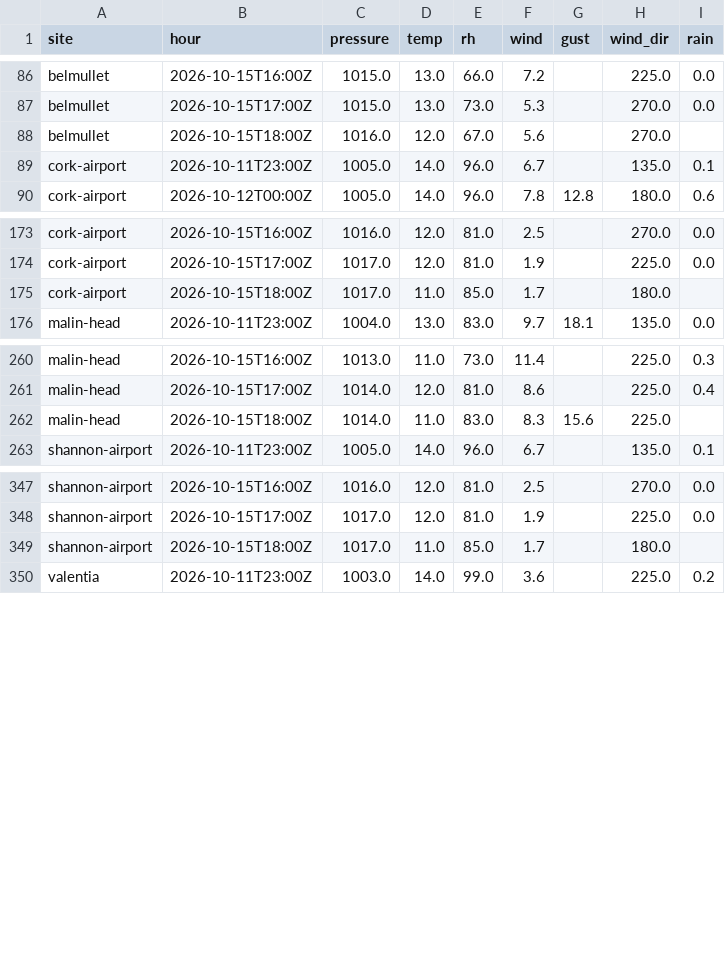
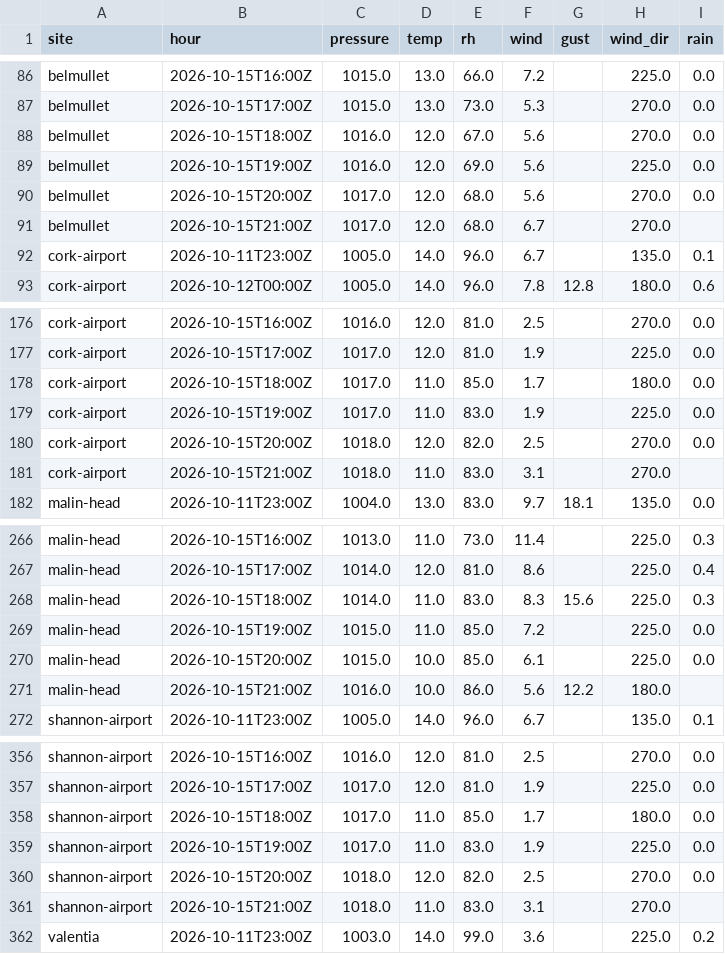
Before and after one commit to lgriffin/weatherlink_website, a CSV file: neighbours/met-eireann/2026-10.csv, drawn as a sheet; only a part is shown, gaps mark what is left out; the diff covers the shown part only.

```diff
--- a/neighbours/met-eireann/2026-10.csv
+++ b/neighbours/met-eireann/2026-10.csv
@@ -87,3 +87,6 @@ belmullet,2026-10-15T16:00Z,1015.0,13.0,66.0,7.2,,225.0,0.0
 belmullet,2026-10-15T17:00Z,1015.0,13.0,73.0,5.3,,270.0,0.0
-belmullet,2026-10-15T18:00Z,1016.0,12.0,67.0,5.6,,270.0,
+belmullet,2026-10-15T18:00Z,1016.0,12.0,67.0,5.6,,270.0,0.0
+belmullet,2026-10-15T19:00Z,1016.0,12.0,69.0,5.6,,225.0,0.0
+belmullet,2026-10-15T20:00Z,1017.0,12.0,68.0,5.6,,270.0,0.0
+belmullet,2026-10-15T21:00Z,1017.0,12.0,68.0,6.7,,270.0,
 cork-airport,2026-10-11T23:00Z,1005.0,14.0,96.0,6.7,,135.0,0.1
@@ -174,3 +177,6 @@ cork-airport,2026-10-15T16:00Z,1016.0,12.0,81.0,2.5,,270.0,0.0
 cork-airport,2026-10-15T17:00Z,1017.0,12.0,81.0,1.9,,225.0,0.0
-cork-airport,2026-10-15T18:00Z,1017.0,11.0,85.0,1.7,,180.0,
+cork-airport,2026-10-15T18:00Z,1017.0,11.0,85.0,1.7,,180.0,0.0
+cork-airport,2026-10-15T19:00Z,1017.0,11.0,83.0,1.9,,225.0,0.0
+cork-airport,2026-10-15T20:00Z,1018.0,12.0,82.0,2.5,,270.0,0.0
+cork-airport,2026-10-15T21:00Z,1018.0,11.0,83.0,3.1,,270.0,
 malin-head,2026-10-11T23:00Z,1004.0,13.0,83.0,9.7,18.1,135.0,0.0
@@ -261,3 +267,6 @@ malin-head,2026-10-15T16:00Z,1013.0,11.0,73.0,11.4,,225.0,0.3
 malin-head,2026-10-15T17:00Z,1014.0,12.0,81.0,8.6,,225.0,0.4
-malin-head,2026-10-15T18:00Z,1014.0,11.0,83.0,8.3,15.6,225.0,
+malin-head,2026-10-15T18:00Z,1014.0,11.0,83.0,8.3,15.6,225.0,0.3
+malin-head,2026-10-15T19:00Z,1015.0,11.0,85.0,7.2,,225.0,0.0
+malin-head,2026-10-15T20:00Z,1015.0,10.0,85.0,6.1,,225.0,0.0
+malin-head,2026-10-15T21:00Z,1016.0,10.0,86.0,5.6,12.2,180.0,
 shannon-airport,2026-10-11T23:00Z,1005.0,14.0,96.0,6.7,,135.0,0.1
@@ -348,3 +357,6 @@ shannon-airport,2026-10-15T16:00Z,1016.0,12.0,81.0,2.5,,270.0,0.0
 shannon-airport,2026-10-15T17:00Z,1017.0,12.0,81.0,1.9,,225.0,0.0
-shannon-airport,2026-10-15T18:00Z,1017.0,11.0,85.0,1.7,,180.0,
+shannon-airport,2026-10-15T18:00Z,1017.0,11.0,85.0,1.7,,180.0,0.0
+shannon-airport,2026-10-15T19:00Z,1017.0,11.0,83.0,1.9,,225.0,0.0
+shannon-airport,2026-10-15T20:00Z,1018.0,12.0,82.0,2.5,,270.0,0.0
+shannon-airport,2026-10-15T21:00Z,1018.0,11.0,83.0,3.1,,270.0,
 valentia,2026-10-11T23:00Z,1003.0,14.0,99.0,3.6,,225.0,0.2
```
Also changed, not shown: 3 added rows and 1 edited cell elsewhere in this file, neighbours/iwbn/2026-10.csv, 1 other file.
